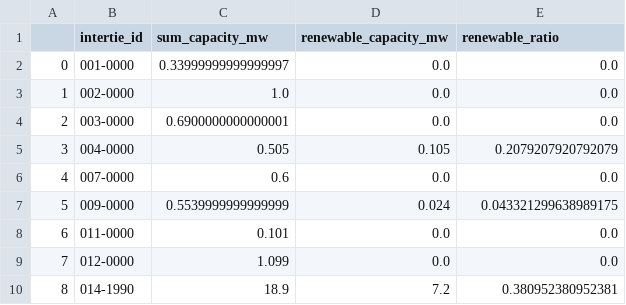
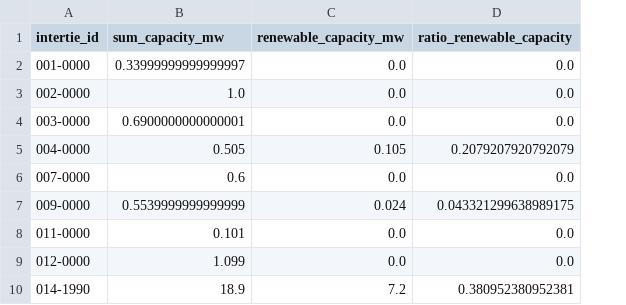
Before and after one commit to acep-uaf/sw-electric-north-202408, a CSV file: data/final/data/renewable_capacity.csv, drawn as a sheet; only a part is shown; removed rows and columns are numbered as before the commit, all else as after; the diff names each change by its address in the sheet, - before the commit and + after, or states it on an @@ line.

```diff
--- a/data/final/data/renewable_capacity.csv
+++ b/data/final/data/renewable_capacity.csv
-column A, rows 2-10: 0 | 1 | 2 | 3 | 4 | 5 | 6 | 7 | 8
-D1: renewable_ratio
+D1: ratio_renewable_capacity
```
Also changed, not shown: 14 other files.
